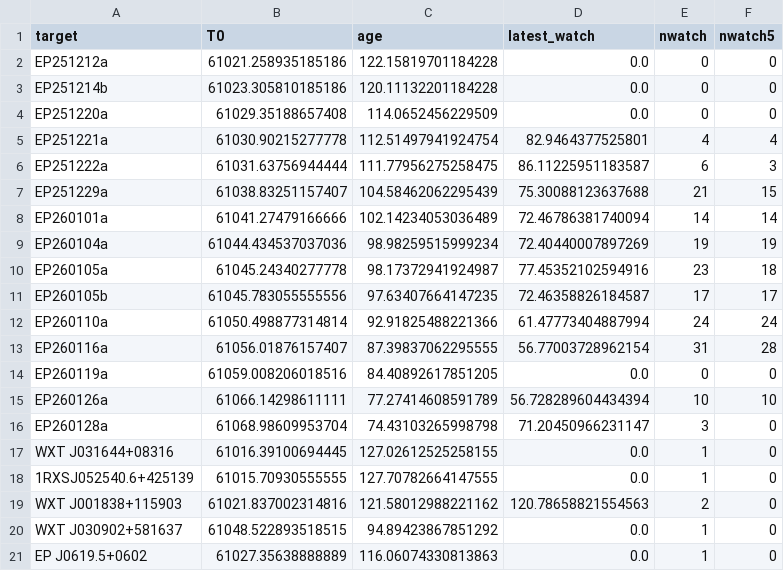
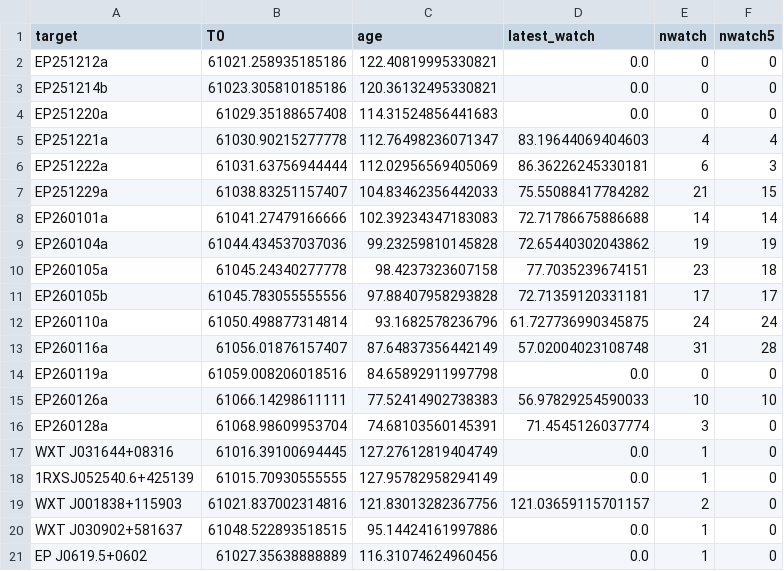
Before and after one commit to LAujust/Follow_up, a CSV file: results/all_targets_meta.csv, drawn as a sheet; only a part is shown; the diff covers the shown part only.

Commit message:
Auto update data at 2026-04-13 16:00:47.171

```diff
--- a/results/all_targets_meta.csv
+++ b/results/all_targets_meta.csv
@@ -1,21 +1,21 @@
 target,T0,age,latest_watch,nwatch,nwatch5
-EP251212a,61021.258935185186,122.15819701184228,0.0,0,0
-EP251214b,61023.305810185186,120.11132201184228,0.0,0,0
-EP251220a,61029.35188657408,114.0652456229509,0.0,0,0
-EP251221a,61030.90215277778,112.51497941924754,82.9464377525801,4,4
-EP251222a,61031.63756944444,111.77956275258475,86.11225951183587,6,3
-EP251229a,61038.83251157407,104.58462062295439,75.30088123637688,21,15
-EP260101a,61041.27479166666,102.14234053036489,72.46786381740094,14,14
-EP260104a,61044.434537037036,98.98259515999234,72.40440007897269,19,19
-EP260105a,61045.24340277778,98.17372941924987,77.45352102594916,23,18
-EP260105b,61045.783055555556,97.63407664147235,72.46358826184587,17,17
-EP260110a,61050.498877314814,92.91825488221366,61.47773404887994,24,24
-EP260116a,61056.01876157407,87.39837062295555,56.77003728962154,31,28
-EP260119a,61059.008206018516,84.40892617851205,0.0,0,0
-EP260126a,61066.14298611111,77.27414608591789,56.728289604434394,10,10
-EP260128a,61068.98609953704,74.43103265998798,71.20450966231147,3,0
-WXT J031644+08316,61016.39100694445,127.02612525258155,0.0,1,0
-1RXSJ052540.6+425139,61015.70930555555,127.70782664147555,0.0,1,0
-WXT J001838+115903,61021.837002314816,121.58012988221162,120.78658821554563,2,0
-WXT J030902+581637,61048.522893518515,94.89423867851292,0.0,1,0
-EP J0619.5+0602,61027.35638888889,116.06074330813863,0.0,1,0
+EP251212a,61021.258935185186,122.40819995330821,0.0,0,0
+EP251214b,61023.305810185186,120.36132495330821,0.0,0,0
+EP251220a,61029.35188657408,114.31524856441683,0.0,0,0
+EP251221a,61030.90215277778,112.76498236071347,83.19644069404603,4,4
+EP251222a,61031.63756944444,112.02956569405069,86.36226245330181,6,3
+EP251229a,61038.83251157407,104.83462356442033,75.55088417784282,21,15
+EP260101a,61041.27479166666,102.39234347183083,72.71786675886688,14,14
+EP260104a,61044.434537037036,99.23259810145828,72.65440302043862,19,19
+EP260105a,61045.24340277778,98.4237323607158,77.7035239674151,23,18
+EP260105b,61045.783055555556,97.88407958293828,72.71359120331181,17,17
+EP260110a,61050.498877314814,93.1682578236796,61.727736990345875,24,24
+EP260116a,61056.01876157407,87.64837356442149,57.02004023108748,31,28
+EP260119a,61059.008206018516,84.65892911997798,0.0,0,0
+EP260126a,61066.14298611111,77.52414902738383,56.97829254590033,10,10
+EP260128a,61068.98609953704,74.68103560145391,71.4545126037774,3,0
+WXT J031644+08316,61016.39100694445,127.27612819404749,0.0,1,0
+1RXSJ052540.6+425139,61015.70930555555,127.95782958294149,0.0,1,0
+WXT J001838+115903,61021.837002314816,121.83013282367756,121.03659115701157,2,0
+WXT J030902+581637,61048.522893518515,95.14424161997886,0.0,1,0
+EP J0619.5+0602,61027.35638888889,116.31074624960456,0.0,1,0
```
Also changed, not shown: 31 edited cells elsewhere in this file, 30 other files.
